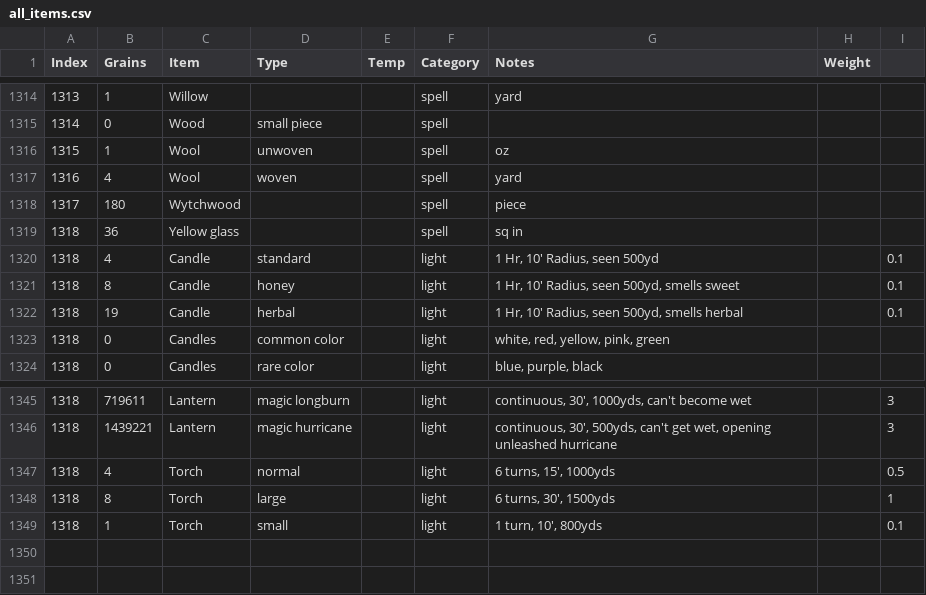
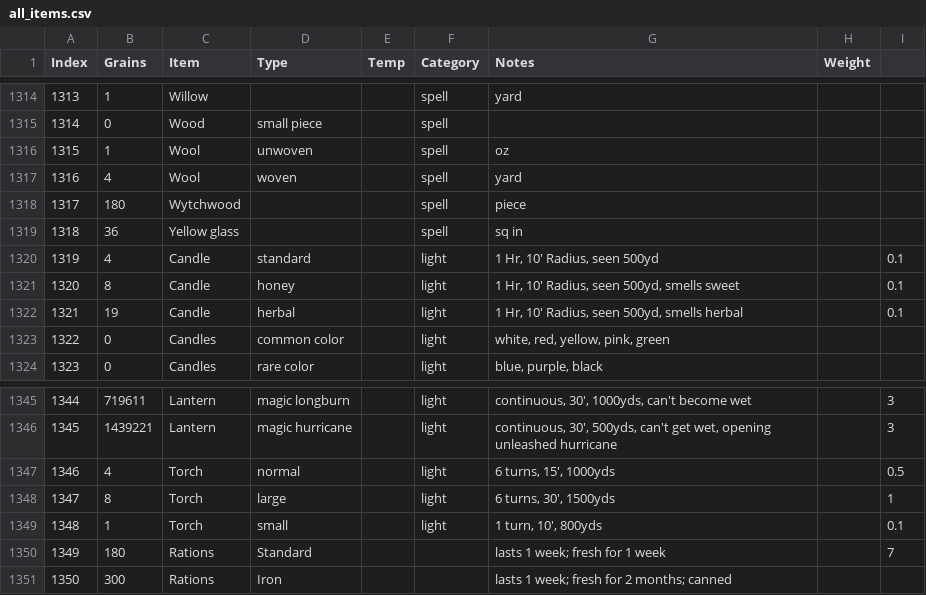
Before and after one commit to s0py/s0py.github.io, a CSV file: dnd/data/all_items.csv, drawn as a sheet; only a part is shown, gaps mark what is left out; the diff names each change by its address in the sheet, - before the commit and + after, or states it on an @@ line.

Commit message:
Update all_items.csv

```diff
--- a/dnd/data/all_items.csv
+++ b/dnd/data/all_items.csv
@@ column A (Index) renumbered between rows 1320 and 1349 @@
+row 1350: 1349 | 180 | Rations | Standard |  |  | lasts 1 week; fresh for 1 week |  | 7
+row 1351: 1350 | 300 | Rations | Iron |  |  | lasts 1 week; fresh for 2 months; canned
```
